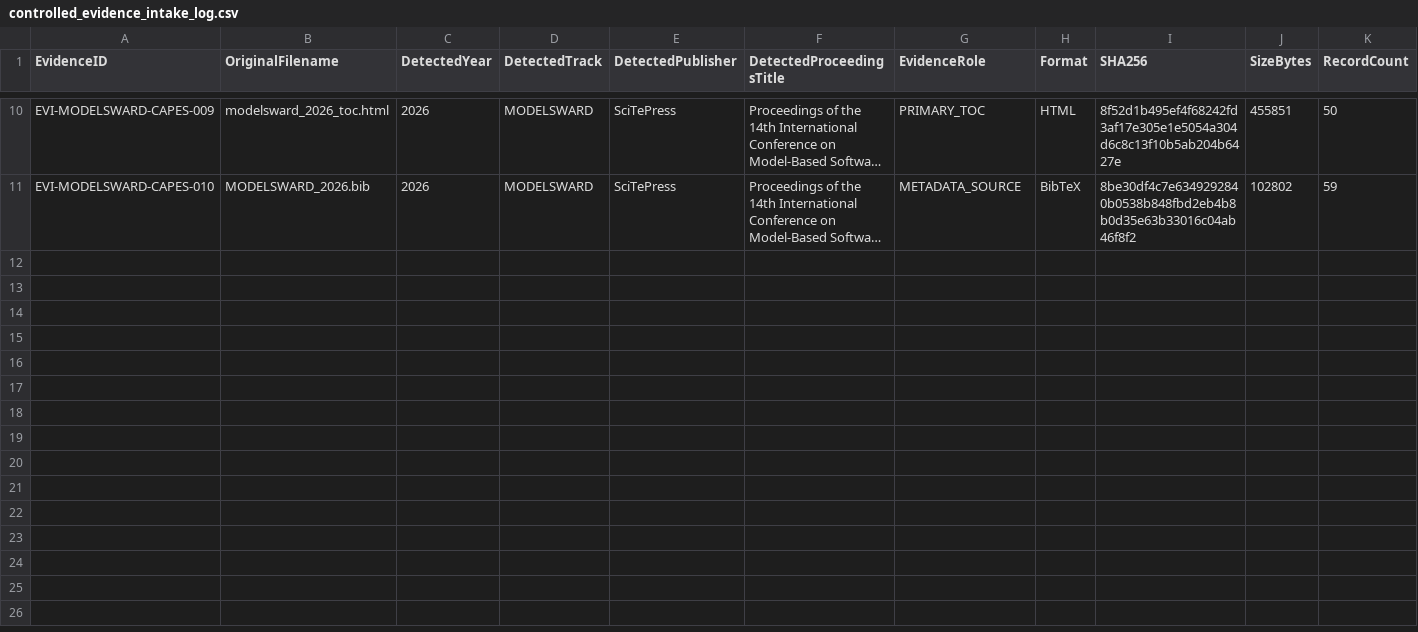
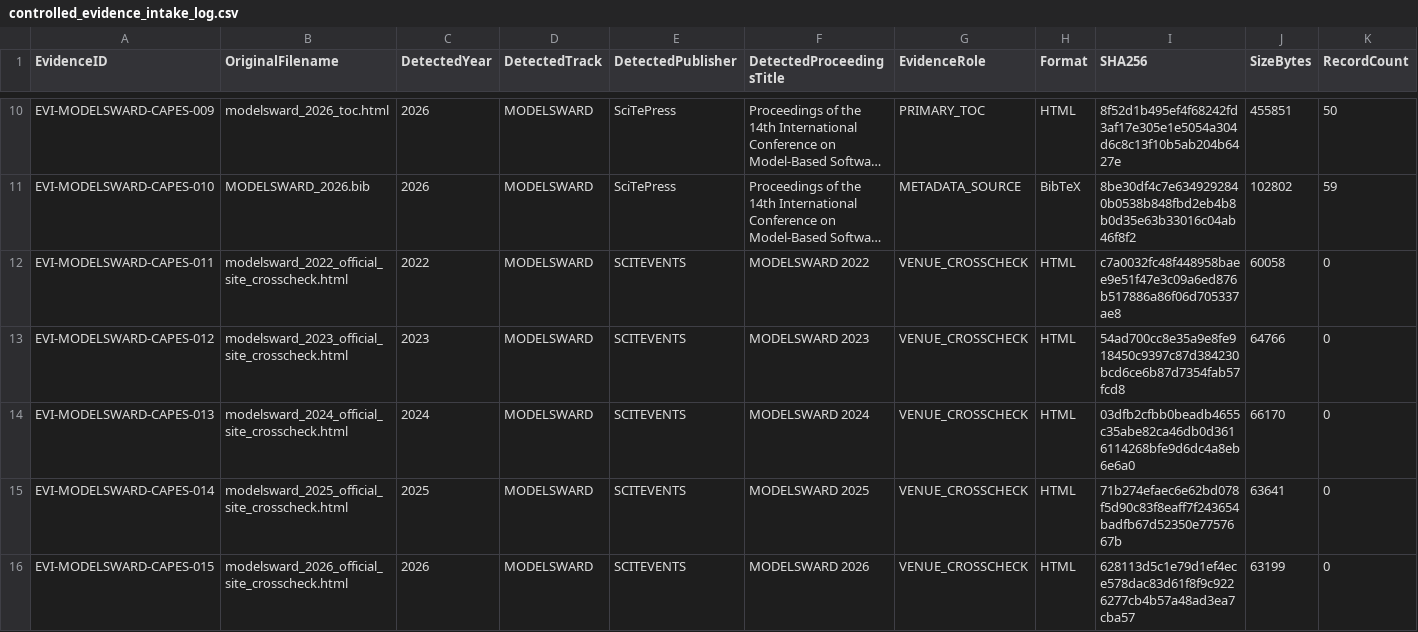
Before and after one commit to helaine-barreiros/uml-quality-study, a CSV file: search/manual/venues/modelsward/controlled_evidence_intake_log.csv, drawn as a sheet; only a part is shown, gaps mark what is left out; long unchanged cells end in …; rows hold the shown columns only; the diff names each change by its address in the sheet, - before the commit and + after, or states it on an @@ line.

Commit message:
data: intake MODELSWARD crosscheck evidence

```diff
--- a/search/manual/venues/modelsward/controlled_evidence_intake_log.csv
+++ b/search/manual/venues/modelsward/controlled_evidence_intake_log.csv
+row 12: EVI-MODELSWARD-CAPES-011 | modelsward_2022_official_site_crosscheck.html | 2022 | MODELSWARD | SCITEVENTS | MODELSWARD 2022 | VENUE_CROSSCHECK | HTML | c7a0032fc48f448958baee9e51f47e3c09a6ed876b517886a86f06d705337ae8 | 60058 | 0
+row 13: EVI-MODELSWARD-CAPES-012 | modelsward_2023_official_site_crosscheck.html | 2023 | MODELSWARD | SCITEVENTS | MODELSWARD 2023 | VENUE_CROSSCHECK | HTML | 54ad700cc8e35a9e8fe918450c9397c87d384230bcd6ce6b87d7354fab57fcd8 | 64766 | 0
+row 14: EVI-MODELSWARD-CAPES-013 | modelsward_2024_official_site_crosscheck.html | 2024 | MODELSWARD | SCITEVENTS | MODELSWARD 2024 | VENUE_CROSSCHECK | HTML | 03dfb2cfbb0beadb4655c35abe82ca46db0d3616114268bfe9d6dc4a8eb6e6a0 | 66170 | 0
+row 15: EVI-MODELSWARD-CAPES-014 | modelsward_2025_official_site_crosscheck.html | 2025 | MODELSWARD | SCITEVENTS | MODELSWARD 2025 | VENUE_CROSSCHECK | HTML | 71b274efaec6e62bd078f5d90c83f8eaff7f243654badfb67d52350e7757667b | 63641 | 0
+row 16: EVI-MODELSWARD-CAPES-015 | modelsward_2026_official_site_crosscheck.html | 2026 | MODELSWARD | SCITEVENTS | MODELSWARD 2026 | VENUE_CROSSCHECK | HTML | 628113d5c1e79d1ef4ece578dac83d61f8f9c9226277cb4b57a48ad3ea7cba57 | 63199 | 0
```
Also changed, not shown: search/manual/venues/modelsward/2022/source/source_manifest.csv, search/manual/venues/modelsward/2023/source/source_manifest.csv, 6 other files.
